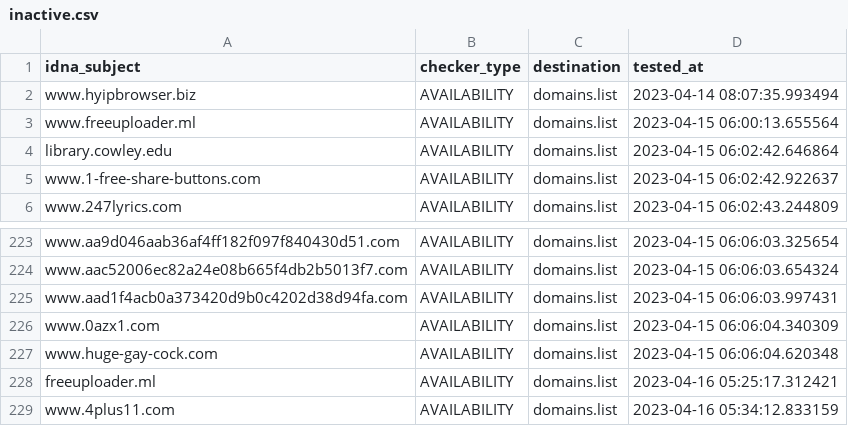
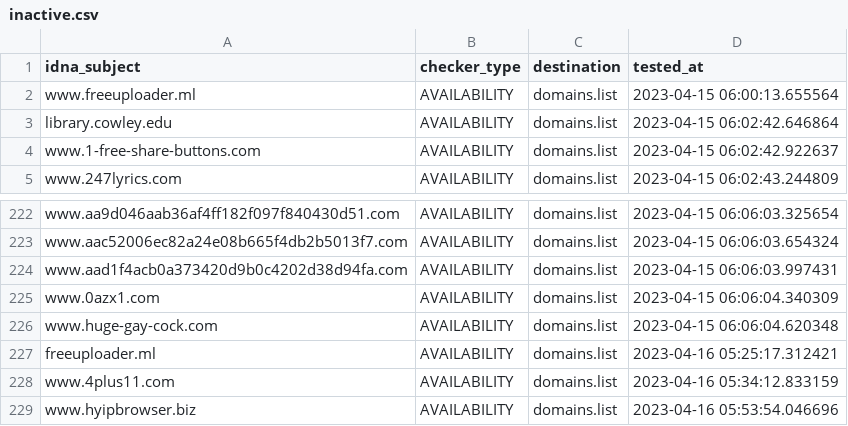
Before and after one commit to Ultimate-Hosts-Blacklist/BaddBoyzHosts, a CSV file: .pyfunceble/inactive.csv, drawn as a sheet; only a part is shown, gaps mark what is left out; removed rows and columns are numbered as before the commit, all else as after; the diff names each change by its address in the sheet, - before the commit and + after, or states it on an @@ line.

```diff
--- a/.pyfunceble/inactive.csv
+++ b/.pyfunceble/inactive.csv
-row 2: www.hyipbrowser.biz | AVAILABILITY | domains.list | 2023-04-14 08:07:35.993494
+row 229: www.hyipbrowser.biz | AVAILABILITY | domains.list | 2023-04-16 05:53:54.046696
```
Also changed, not shown: 18 other files.
